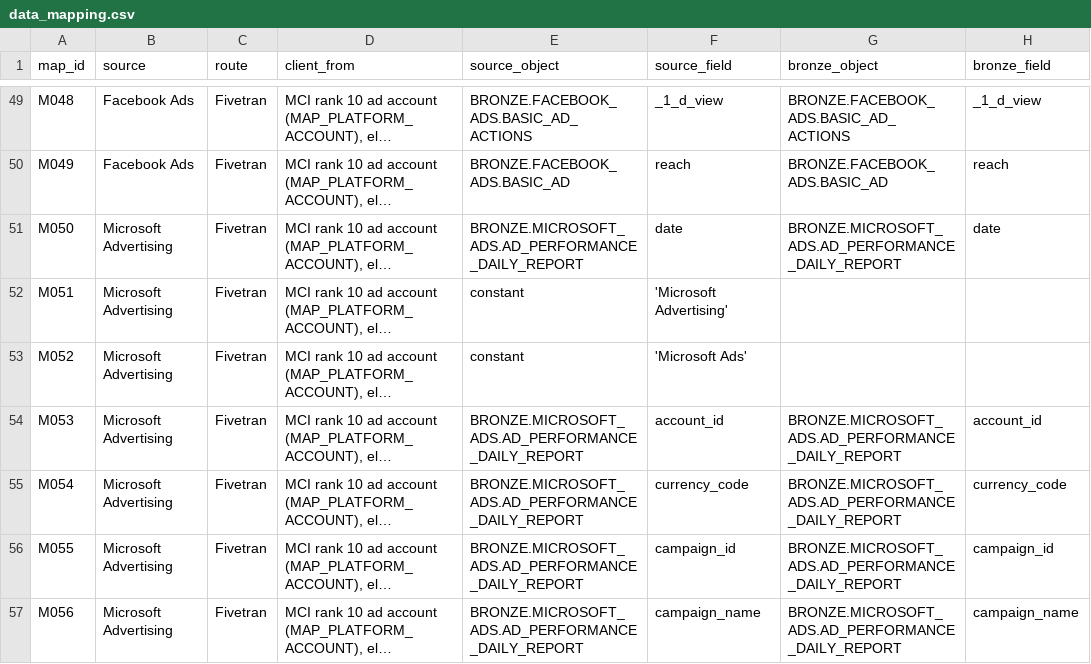
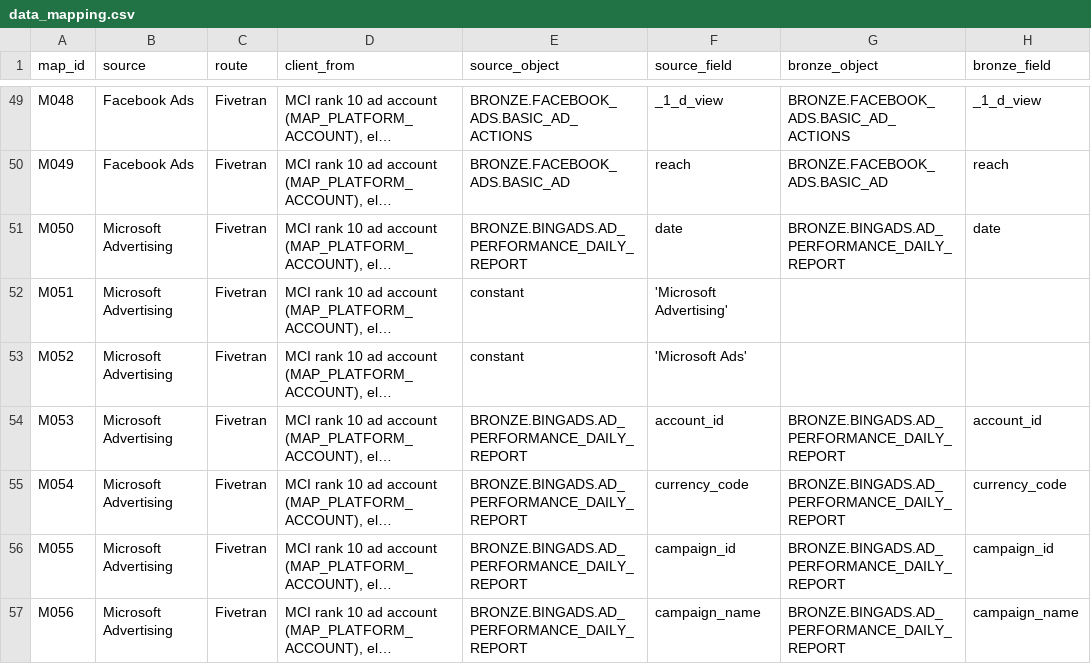
Before and after one commit to BooleanData-Systems/Epitaph-Group, a CSV file: specs/data_mapping.csv, drawn as a sheet; only a part is shown, gaps mark what is left out; long unchanged cells end in …; the diff covers the shown part only; the diff names each change by its address in the sheet, - before the commit and + after, or states it on an @@ line.

Commit message:
Use the Fivetran schema names for Microsoft Ads, CM360 and DV360 (BINGADS, DOUBLE_CLICK_CAMPAIGN_MANAGER, GOOGLE_DISPLAY_AND_VIDEO_360)

```diff
--- a/specs/data_mapping.csv
+++ b/specs/data_mapping.csv
-E51 (source_object): BRONZE.MICROSOFT_ADS.AD_PERFORMANCE_DAILY_REPORT
+E51 (source_object): BRONZE.BINGADS.AD_PERFORMANCE_DAILY_REPORT
-G51 (bronze_object): BRONZE.MICROSOFT_ADS.AD_PERFORMANCE_DAILY_REPORT
+G51 (bronze_object): BRONZE.BINGADS.AD_PERFORMANCE_DAILY_REPORT
-E54:E57 (source_object): BRONZE.MICROSOFT_ADS.AD_PERFORMANCE_DAILY_REPORT
+E54:E57 (source_object): BRONZE.BINGADS.AD_PERFORMANCE_DAILY_REPORT
-G54:G57 (bronze_object): BRONZE.MICROSOFT_ADS.AD_PERFORMANCE_DAILY_REPORT
+G54:G57 (bronze_object): BRONZE.BINGADS.AD_PERFORMANCE_DAILY_REPORT
```
Also changed, not shown: 68 edited cells elsewhere in this file, seeds/mon_schedule.csv, 5 other files.
